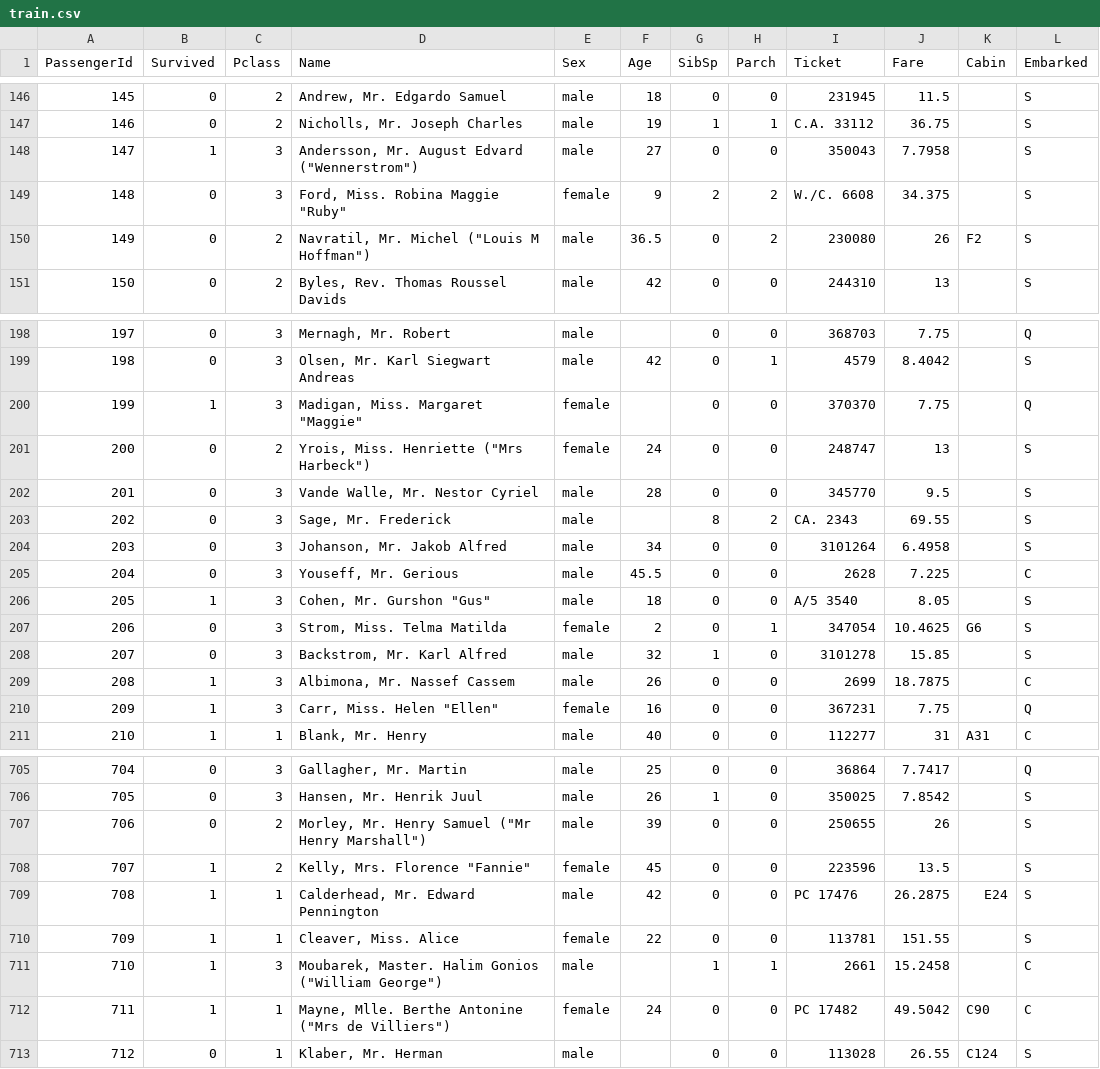
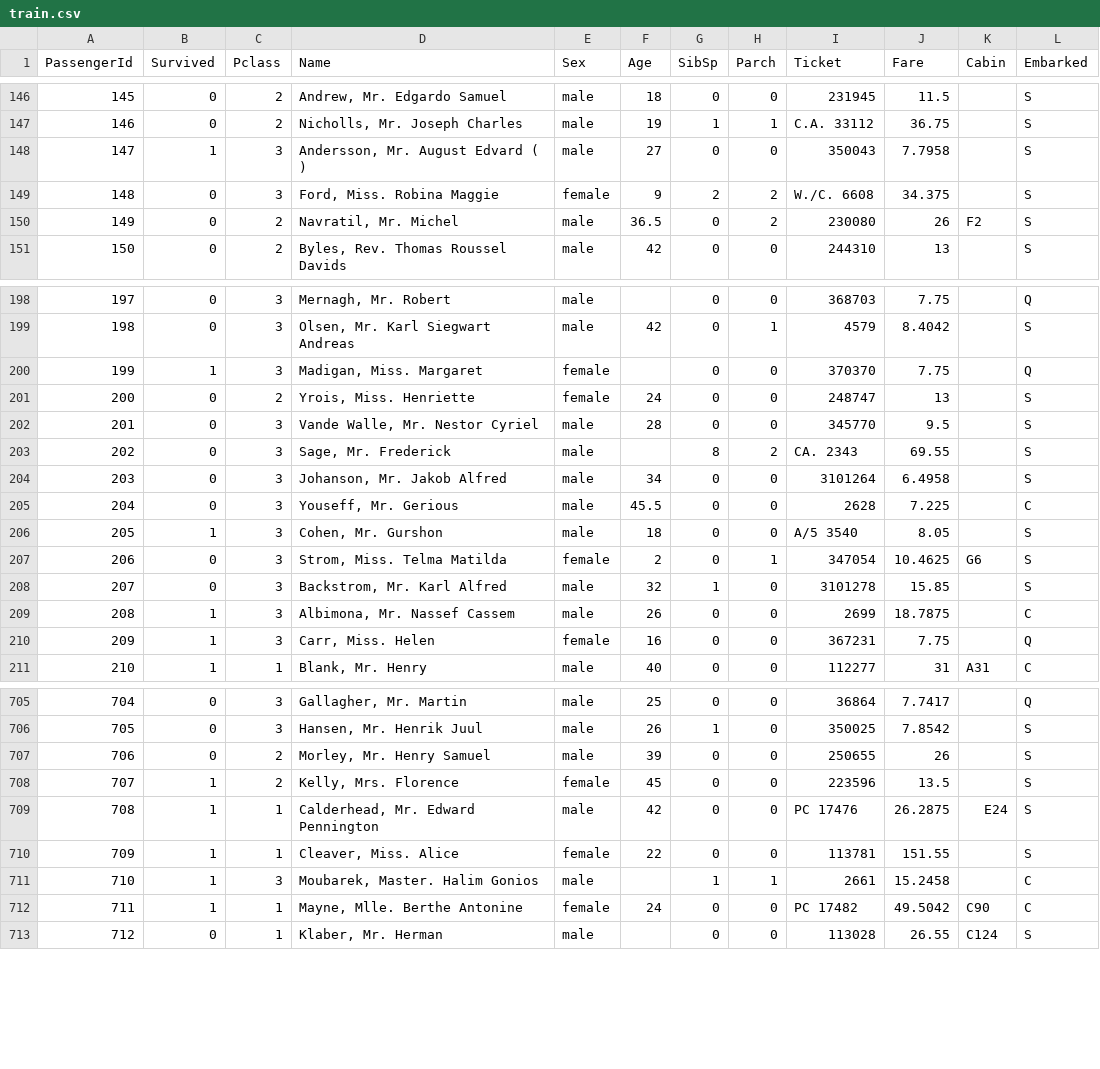
Before and after one commit to idh-cologne-tools-ressourcen-infra/exercise-04, a CSV file: data/train.csv, drawn as a sheet; only a part is shown, gaps mark what is left out; the diff covers the shown part only.

Commit message:
types added, file train modified using regex

```diff
--- a/data/train.csv
+++ b/data/train.csv
@@ -147,5 +147,5 @@ PassengerId,Survived,Pclass,Name,Sex,Age,SibSp,Parch,Ticket,Fare,Cabin,Embarked
 146,0,2,"Nicholls, Mr. Joseph Charles",male,19,1,1,C.A. 33112,36.75,,S
-147,1,3,"Andersson, Mr. August Edvard (""Wennerstrom"")",male,27,0,0,350043,7.7958,,S
-148,0,3,"Ford, Miss. Robina Maggie ""Ruby""",female,9,2,2,W./C. 6608,34.375,,S
-149,0,2,"Navratil, Mr. Michel (""Louis M Hoffman"")",male,36.5,0,2,230080,26,F2,S
+147,1,3,"Andersson, Mr. August Edvard ( )",male,27,0,0,350043,7.7958,,S
+148,0,3,"Ford, Miss. Robina Maggie",female,9,2,2,W./C. 6608,34.375,,S
+149,0,2,"Navratil, Mr. Michel",male,36.5,0,2,230080,26,F2,S
 150,0,2,"Byles, Rev. Thomas Roussel Davids",male,42,0,0,244310,13,,S
@@ -199,4 +199,4 @@ PassengerId,Survived,Pclass,Name,Sex,Age,SibSp,Parch,Ticket,Fare,Cabin,Embarked
 198,0,3,"Olsen, Mr. Karl Siegwart Andreas",male,42,0,1,4579,8.4042,,S
-199,1,3,"Madigan, Miss. Margaret ""Maggie""",female,,0,0,370370,7.75,,Q
-200,0,2,"Yrois, Miss. Henriette (""Mrs Harbeck"")",female,24,0,0,248747,13,,S
+199,1,3,"Madigan, Miss. Margaret",female,,0,0,370370,7.75,,Q
+200,0,2,"Yrois, Miss. Henriette",female,24,0,0,248747,13,,S
 201,0,3,"Vande Walle, Mr. Nestor Cyriel",male,28,0,0,345770,9.5,,S
@@ -205,3 +205,3 @@ PassengerId,Survived,Pclass,Name,Sex,Age,SibSp,Parch,Ticket,Fare,Cabin,Embarked
 204,0,3,"Youseff, Mr. Gerious",male,45.5,0,0,2628,7.225,,C
-205,1,3,"Cohen, Mr. Gurshon ""Gus""",male,18,0,0,A/5 3540,8.05,,S
+205,1,3,"Cohen, Mr. Gurshon",male,18,0,0,A/5 3540,8.05,,S
 206,0,3,"Strom, Miss. Telma Matilda",female,2,0,1,347054,10.4625,G6,S
@@ -209,3 +209,3 @@ PassengerId,Survived,Pclass,Name,Sex,Age,SibSp,Parch,Ticket,Fare,Cabin,Embarked
 208,1,3,"Albimona, Mr. Nassef Cassem",male,26,0,0,2699,18.7875,,C
-209,1,3,"Carr, Miss. Helen ""Ellen""",female,16,0,0,367231,7.75,,Q
+209,1,3,"Carr, Miss. Helen",female,16,0,0,367231,7.75,,Q
 210,1,1,"Blank, Mr. Henry",male,40,0,0,112277,31,A31,C
@@ -706,8 +706,8 @@ PassengerId,Survived,Pclass,Name,Sex,Age,SibSp,Parch,Ticket,Fare,Cabin,Embarked
 705,0,3,"Hansen, Mr. Henrik Juul",male,26,1,0,350025,7.8542,,S
-706,0,2,"Morley, Mr. Henry Samuel (""Mr Henry Marshall"")",male,39,0,0,250655,26,,S
-707,1,2,"Kelly, Mrs. Florence ""Fannie""",female,45,0,0,223596,13.5,,S
+706,0,2,"Morley, Mr. Henry Samuel",male,39,0,0,250655,26,,S
+707,1,2,"Kelly, Mrs. Florence",female,45,0,0,223596,13.5,,S
 708,1,1,"Calderhead, Mr. Edward Pennington",male,42,0,0,PC 17476,26.2875,E24,S
 709,1,1,"Cleaver, Miss. Alice",female,22,0,0,113781,151.55,,S
-710,1,3,"Moubarek, Master. Halim Gonios (""William George"")",male,,1,1,2661,15.2458,,C
-711,1,1,"Mayne, Mlle. Berthe Antonine (""Mrs de Villiers"")",female,24,0,0,PC 17482,49.5042,C90,C
+710,1,3,"Moubarek, Master. Halim Gonios",male,,1,1,2661,15.2458,,C
+711,1,1,"Mayne, Mlle. Berthe Antonine",female,24,0,0,PC 17482,49.5042,C90,C
 712,0,1,"Klaber, Mr. Herman",male,,0,0,113028,26.55,C124,S
```
Also changed, not shown: 42 edited cells elsewhere in this file, 1 other file.
